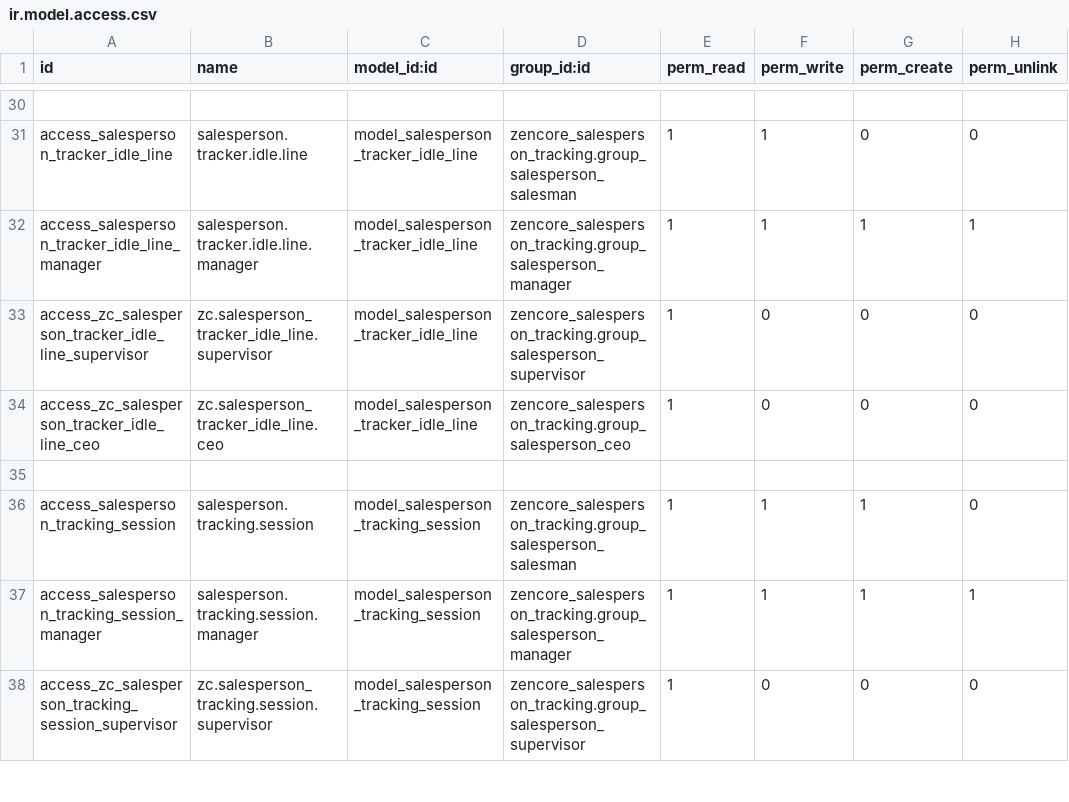
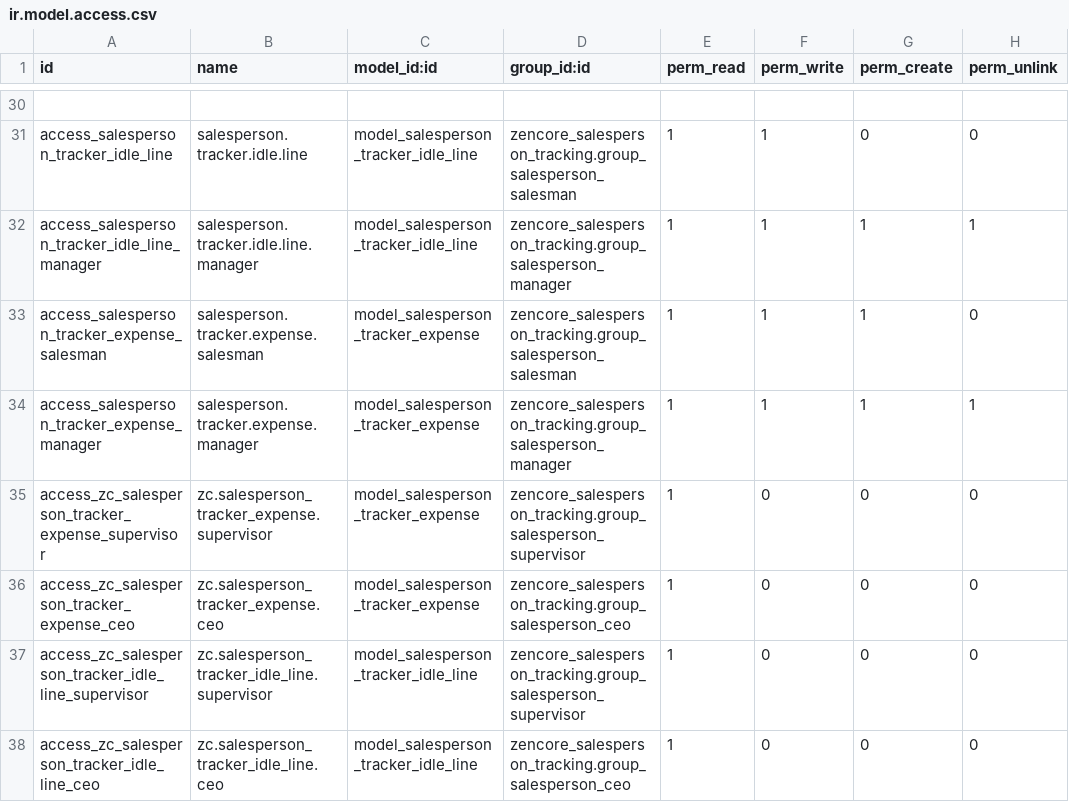
Before and after one commit to afzalkhan101/zencore_salesperson_tracking, a CSV file: zencore_salesperson_tracking/security/ir.model.access.csv, drawn as a sheet; only a part is shown, gaps mark what is left out; the shorter side is filled out with more unchanged rows.

Commit message:
Add mobile actual expense tracking

```diff
--- a/zencore_salesperson_tracking/security/ir.model.access.csv
+++ b/zencore_salesperson_tracking/security/ir.model.access.csv
@@ -32,2 +32,6 @@ access_salesperson_tracker_idle_line,salesperson.tracker.idle.line,model_salespe
 access_salesperson_tracker_idle_line_manager,salesperson.tracker.idle.line.manager,model_salesperson_tracker_idle_line,zencore_salesperson_tracking.group_salesperson_manager,1,1,1,1
+access_salesperson_tracker_expense_salesman,salesperson.tracker.expense.salesman,model_salesperson_tracker_expense,zencore_salesperson_tracking.group_salesperson_salesman,1,1,1,0
+access_salesperson_tracker_expense_manager,salesperson.tracker.expense.manager,model_salesperson_tracker_expense,zencore_salesperson_tracking.group_salesperson_manager,1,1,1,1
+access_zc_salesperson_tracker_expense_supervisor,zc.salesperson_tracker_expense.supervisor,model_salesperson_tracker_expense,zencore_salesperson_tracking.group_salesperson_supervisor,1,0,0,0
+access_zc_salesperson_tracker_expense_ceo,zc.salesperson_tracker_expense.ceo,model_salesperson_tracker_expense,zencore_salesperson_tracking.group_salesperson_ceo,1,0,0,0
 access_zc_salesperson_tracker_idle_line_supervisor,zc.salesperson_tracker_idle_line.supervisor,model_salesperson_tracker_idle_line,zencore_salesperson_tracking.group_salesperson_supervisor,1,0,0,0
```
Also changed, not shown: 8 other files.
